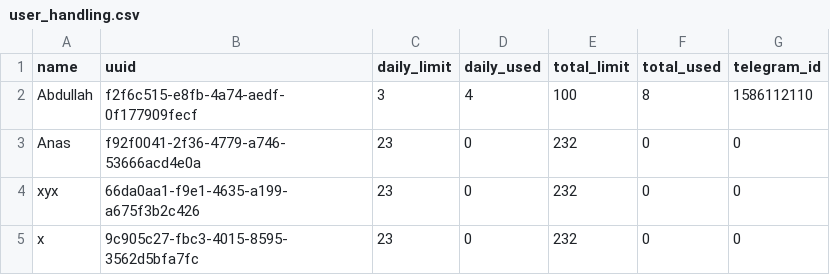
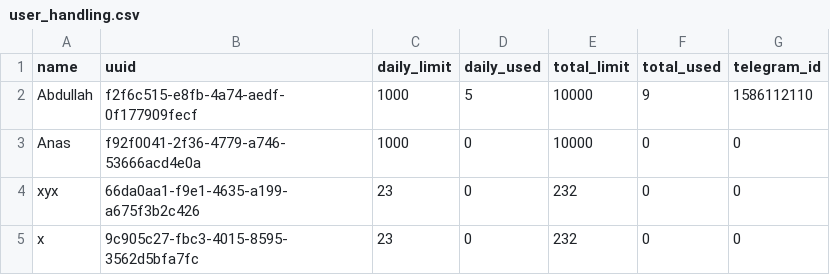
Before and after one commit to Al-Hasib/cfonle, a CSV file: user_handling.csv, drawn as a sheet.

```diff
--- a/user_handling.csv
+++ b/user_handling.csv
@@ -1,4 +1,4 @@
 name,uuid,daily_limit,daily_used,total_limit,total_used,telegram_id
-Abdullah,f2f6c515-e8fb-4a74-aedf-0f177909fecf,3,4,100,8,1586112110
-Anas,f92f0041-2f36-4779-a746-53666acd4e0a,23,0,232,0,0
+Abdullah,f2f6c515-e8fb-4a74-aedf-0f177909fecf,1000,5,10000,9,1586112110
+Anas,f92f0041-2f36-4779-a746-53666acd4e0a,1000,0,10000,0,0
 xyx,66da0aa1-f9e1-4635-a199-a675f3b2c426,23,0,232,0,0
```
Also changed, not shown: 1 other file.
